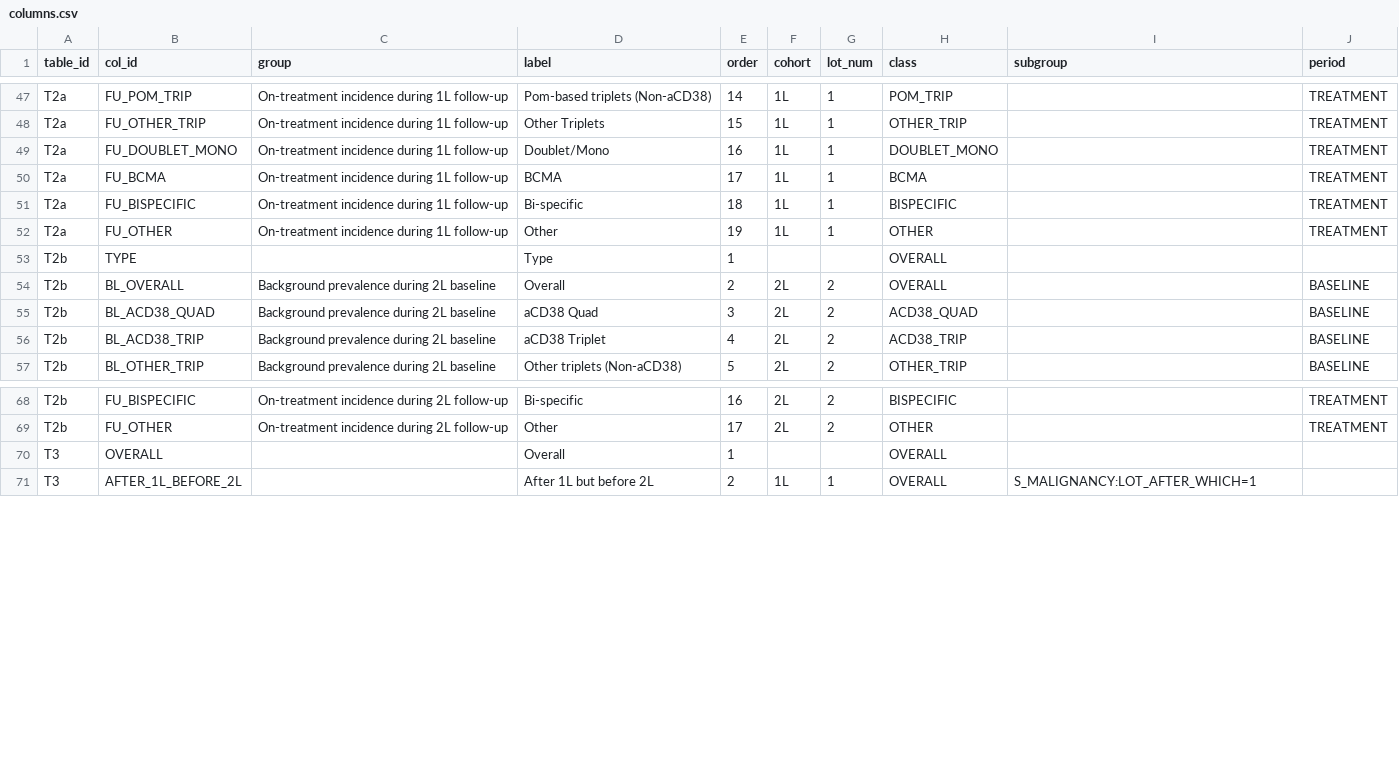
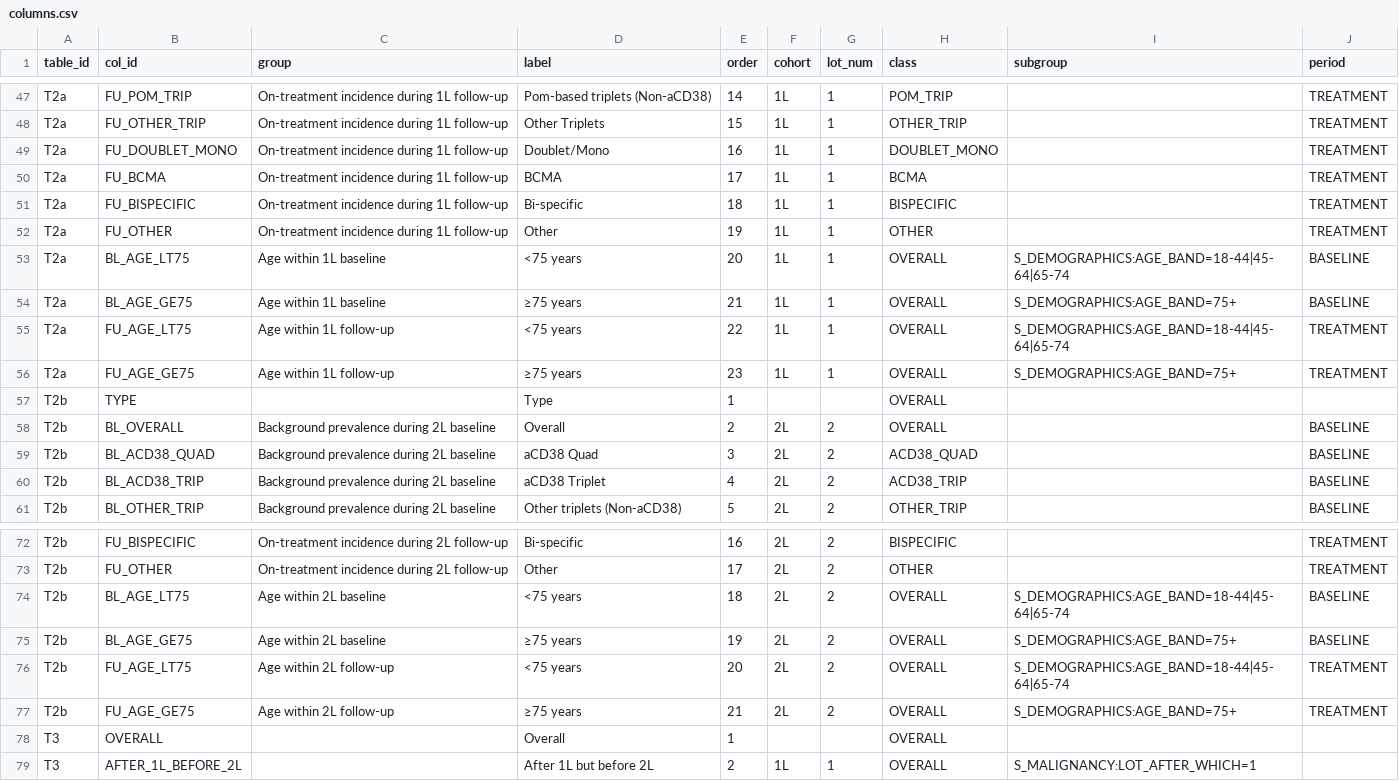
Before and after one commit to salzburry/julialot, a CSV file: Sep 10/TFLS/shells/columns.csv, drawn as a sheet; only a part is shown, gaps mark what is left out; the diff names each change by its address in the sheet, - before the commit and + after, or states it on an @@ line.

```diff
--- a/Sep 10/TFLS/shells/columns.csv
+++ b/Sep 10/TFLS/shells/columns.csv
+row 53: T2a | BL_AGE_LT75 | Age within 1L baseline | <75 years | 20 | 1L | 1 | OVERALL | S_DEMOGRAPHICS:AGE_BAND=18-44|45-64|65-74 | BASELINE
+row 54: T2a | BL_AGE_GE75 | Age within 1L baseline | ≥75 years | 21 | 1L | 1 | OVERALL | S_DEMOGRAPHICS:AGE_BAND=75+ | BASELINE
+row 55: T2a | FU_AGE_LT75 | Age within 1L follow-up | <75 years | 22 | 1L | 1 | OVERALL | S_DEMOGRAPHICS:AGE_BAND=18-44|45-64|65-74 | TREATMENT
+row 56: T2a | FU_AGE_GE75 | Age within 1L follow-up | ≥75 years | 23 | 1L | 1 | OVERALL | S_DEMOGRAPHICS:AGE_BAND=75+ | TREATMENT
+row 74: T2b | BL_AGE_LT75 | Age within 2L baseline | <75 years | 18 | 2L | 2 | OVERALL | S_DEMOGRAPHICS:AGE_BAND=18-44|45-64|65-74 | BASELINE
+row 75: T2b | BL_AGE_GE75 | Age within 2L baseline | ≥75 years | 19 | 2L | 2 | OVERALL | S_DEMOGRAPHICS:AGE_BAND=75+ | BASELINE
+row 76: T2b | FU_AGE_LT75 | Age within 2L follow-up | <75 years | 20 | 2L | 2 | OVERALL | S_DEMOGRAPHICS:AGE_BAND=18-44|45-64|65-74 | TREATMENT
+row 77: T2b | FU_AGE_GE75 | Age within 2L follow-up | ≥75 years | 21 | 2L | 2 | OVERALL | S_DEMOGRAPHICS:AGE_BAND=75+ | TREATMENT
```
Also changed, not shown: 1 other file.
